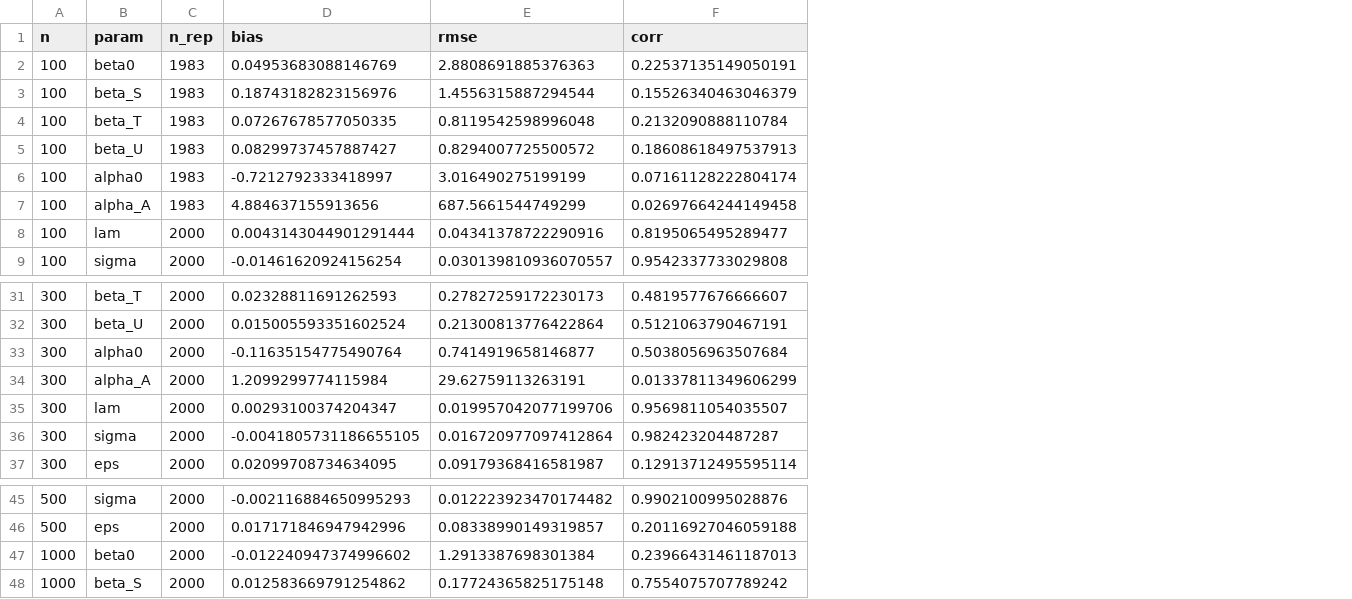
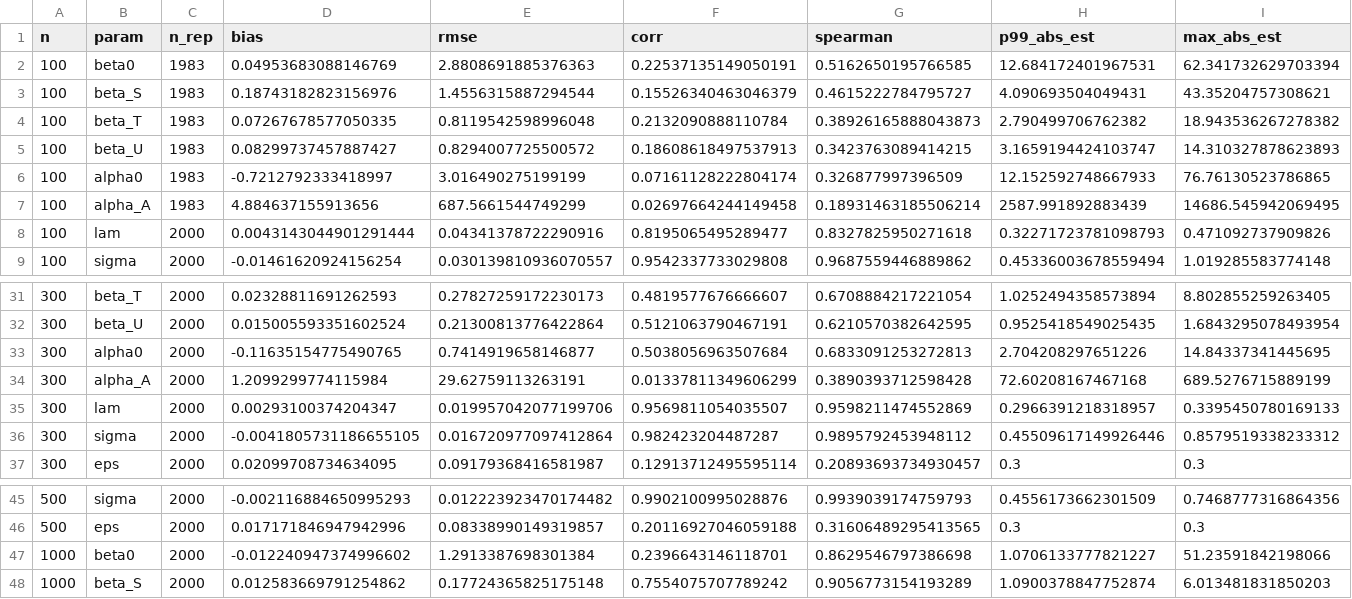
Before and after one commit to n-3-0-l-d-3-v/overload-cusp-catastrophe, a CSV file: results/m1_recovery_summary.csv, drawn as a sheet; only a part is shown, gaps mark what is left out; the diff names each change by its address in the sheet, - before the commit and + after, or states it on an @@ line.

Commit message:
Recovery and size at full replication, and a sharper identifiability result
Recovery is now 2000 replicates per length (12,000 series, was 3,600) and
size is 5000 per length (30,000 nominal, 7,500 calibrated, was 12,000 and
3,000). Numbers updated throughout the paper: nominal size 41.9% pooled,
36.3% [35.0,37.7] at n=100 rising to 44.4% [43.0,45.8] at n=1000; calibrated
5.0%, every per-length interval covering 0.05.

The higher replication exposed something the 600-replicate run had hidden.
Pearson correlation for the splitting factor at n=1000 fell from 0.59 to
0.10, which looked like a regression and is not. The recovered alpha0 spans
[-140, 3.3] against a 99th percentile of 2.0, so a single blow-up in two
thousand replicates drags the linear correlation to the floor. Spearman on
the same data is 0.88.

That gap is not noise, it is the paper's own thesis showing up in its own
diagnostics: a = theta2/theta1 with nothing bounding theta1 away from zero.
Dividing by a small number preserves order and destroys scale. So the
recovery block now reports both correlations, plus the 99th percentile and
maximum of the estimate, and Table I is restructured around the contrast.

This makes the claim stronger and more precise than "the geometry needs
n >= 500". Length buys a defensible *ranking* of participants by alpha0 --
rho climbs 0.33 to 0.88 -- and never buys a reportable *value*: r is 0.15 at
n=200 and 0.10 at n=1000. A study that wants the value needs a
reparameterisation estimating a and b directly, not a longer recording. The
discussion, limitations and pre-registration all say this now.

Also fixed: compressing Prop. 1 to inline math orphaned \eqref{eq:hyst},
which the Fig. 1 caption still referenced. Caught by the --strict check
added earlier; the caption now points at the proposition.

Five pages, zero overfull boxes, no unresolved references.

```diff
--- a/results/m1_recovery_summary.csv
+++ b/results/m1_recovery_summary.csv
+column G (spearman), rows 2-9: 0.5162650195766585 | 0.4615222784795727 | 0.38926165888043873 | 0.3423763089414215 | 0.326877997396509 | 0.18931463185506214 | 0.8327825950271618 | 0.9687559446889862; rows 31-37: 0.6708884217221054 | 0.6210570382642595 | 0.6833091253272813 | 0.3890393712598428 | 0.9598211474552869 | 0.9895792453948112 | 0.20893693734930457; rows 45-48: 0.9939039174759793 | 0.31606489295413565 | 0.8629546797386698 | 0.9056773154193289
+column H (p99_abs_est), rows 2-9: 12.684172401967531 | 4.090693504049431 | 2.790499706762382 | 3.1659194424103747 | 12.152592748667933 | 2587.991892883439 | 0.32271723781098793 | 0.45336003678559494; rows 31-37: 1.0252494358573894 | 0.9525418549025435 | 2.704208297651226 | 72.60208167467168 | 0.2966391218318957 | 0.45509617149926446 | 0.3; rows 45-48: 0.4556173662301509 | 0.3 | 1.0706133777821227 | 1.0900378847752874
+column I (max_abs_est), rows 2-9: 62.341732629703394 | 43.35204757308621 | 18.943536267278382 | 14.310327878623893 | 76.76130523786865 | 14686.545942069495 | 0.471092737909826 | 1.019285583774148; rows 31-37: 8.802855259263405 | 1.6843295078493954 | 14.84337341445695 | 689.5276715889199 | 0.3395450780169133 | 0.8579519338233312 | 0.3; rows 45-48: 0.7468777316864356 | 0.3 | 51.23591842198066 | 6.013481831850203
-D33 (bias): -0.11635154775490764
+D33 (bias): -0.11635154775490765
-F47 (corr): 0.23966431461187013
+F47 (corr): 0.2396643146118701
```
Also changed, not shown: 11 other files.
